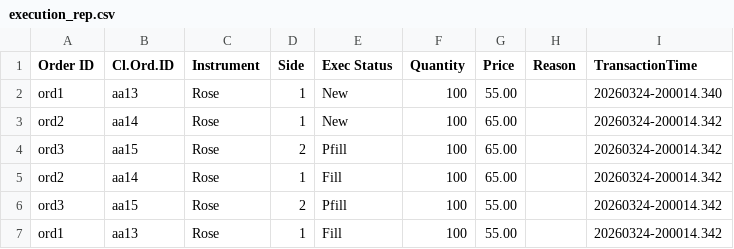
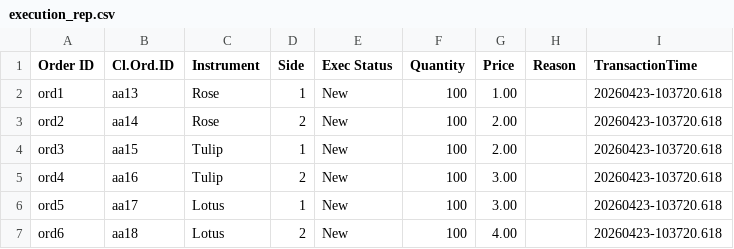
Before and after one commit to Tharumini03/flower_exchange, a CSV file: execution_rep.csv, drawn as a sheet.

```diff
--- a/execution_rep.csv
+++ b/execution_rep.csv
@@ -1,7 +1,7 @@
 Order ID,Cl.Ord.ID,Instrument,Side,Exec Status,Quantity,Price,Reason,TransactionTime
-ord1,aa13,Rose,1,New,100,55.00,,20260324-200014.340
-ord2,aa14,Rose,1,New,100,65.00,,20260324-200014.342
-ord3,aa15,Rose,2,Pfill,100,65.00,,20260324-200014.342
-ord2,aa14,Rose,1,Fill,100,65.00,,20260324-200014.342
-ord3,aa15,Rose,2,Pfill,100,55.00,,20260324-200014.342
-ord1,aa13,Rose,1,Fill,100,55.00,,20260324-200014.342
+ord1,aa13,Rose,1,New,100,1.00,,20260423-103720.618
+ord2,aa14,Rose,2,New,100,2.00,,20260423-103720.618
+ord3,aa15,Tulip,1,New,100,2.00,,20260423-103720.618
+ord4,aa16,Tulip,2,New,100,3.00,,20260423-103720.618
+ord5,aa17,Lotus,1,New,100,3.00,,20260423-103720.618
+ord6,aa18,Lotus,2,New,100,4.00,,20260423-103720.618
```
Also changed, not shown: 35 other files.
